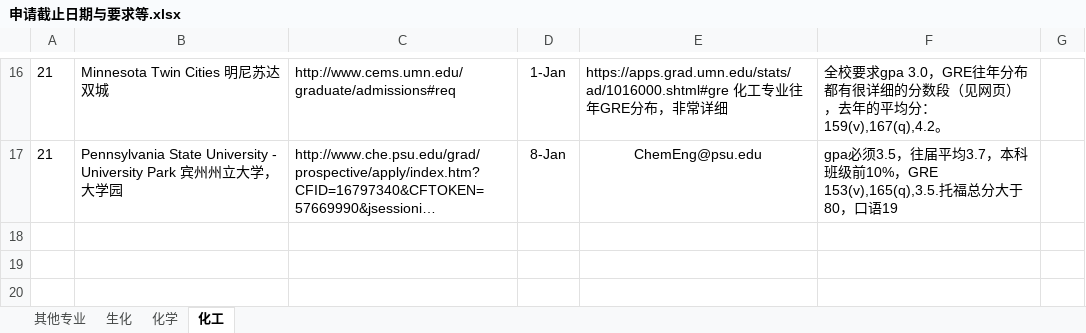
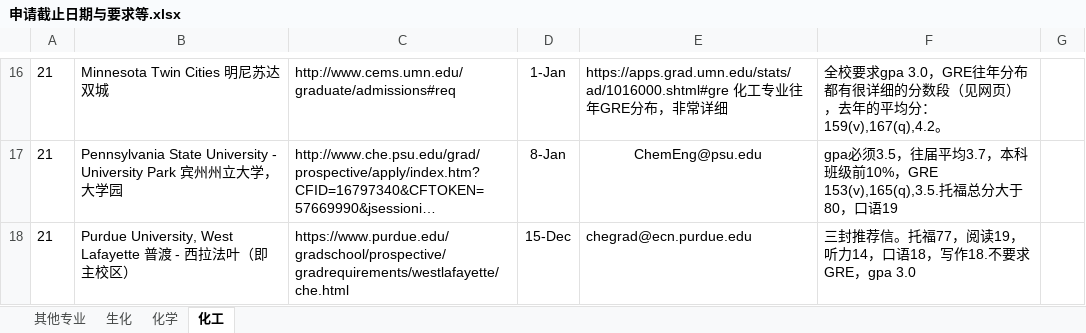
Before and after one commit to LiuRuiQi/2015-Application-of-US-Chemistry-Grad-Schools, an Excel workbook: 申请截止日期与要求等.xlsx, sheet 化工, drawn as a sheet; only a part is shown, gaps mark what is left out; long unchanged cells end in …; values as stored, in another font and other column widths than the file's, no borders; conditional formats not drawn; the diff names each change by its address in the sheet, - before the commit and + after, or states it on an @@ line.

Commit message:
Purdue added
Purdue added

```diff
--- a/申请截止日期与要求等.xlsx (sheet 化工)
+++ b/申请截止日期与要求等.xlsx (sheet 化工)
+row 18: 21 | Purdue University, West Lafayette 普渡 - 西拉法叶（即主校区） | https://www.purdue.edu/gradschool/prospective/gradrequirements/westlafayette/che.html | 15-Dec | chegrad@ecn.purdue.edu | 三封推荐信。托福77，阅读19，听力14，口语18，写作18.不要求GRE，gpa 3.0
```
Also changed, not shown: sheet 生化, sheet 化学.
